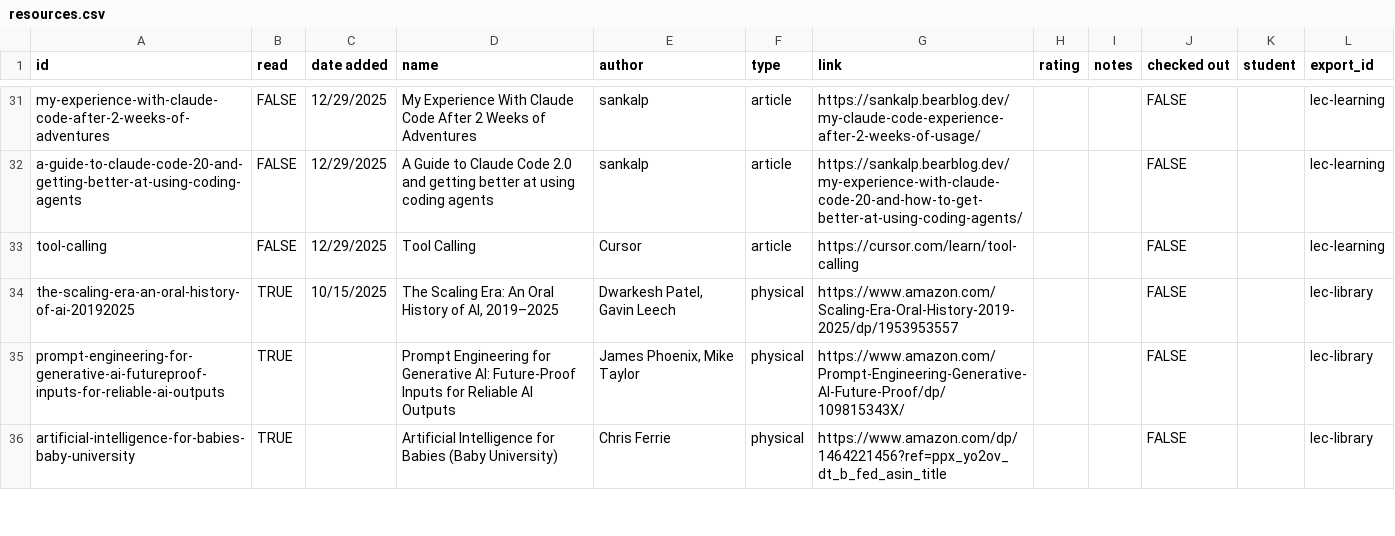
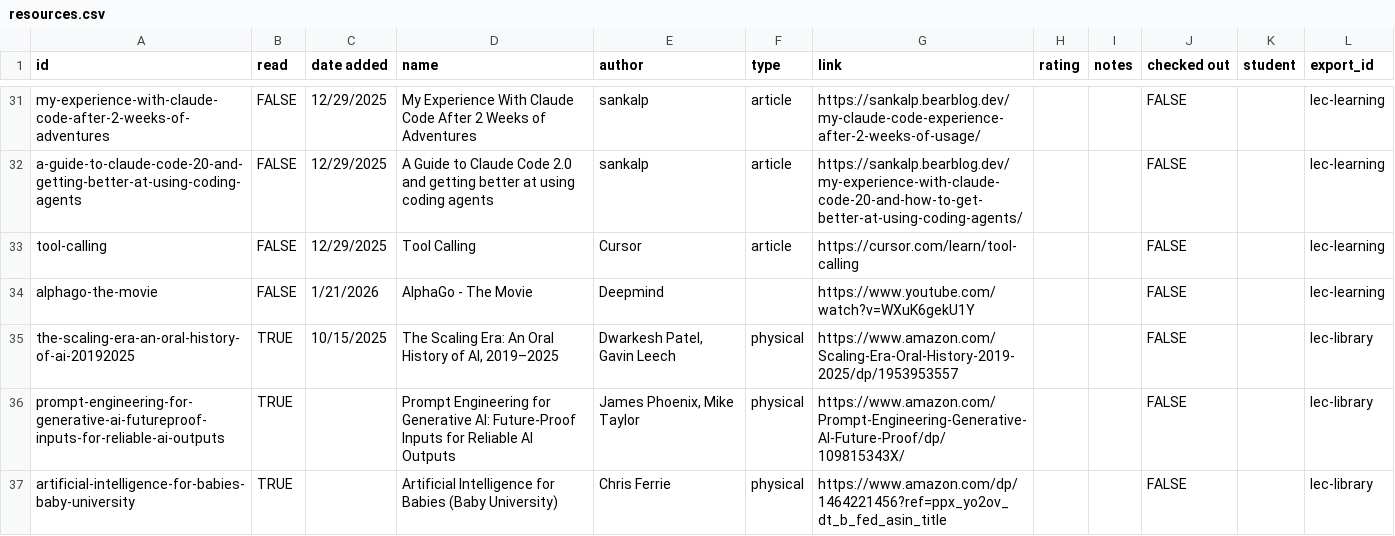
Before and after one commit to Jake18236/Pathfinding-Site-, a CSV file: docs/static/csv/resources.csv, drawn as a sheet; only a part is shown, gaps mark what is left out.

```diff
--- a/docs/static/csv/resources.csv
+++ b/docs/static/csv/resources.csv
@@ -34,2 +34,3 @@ a-guide-to-claude-code-20-and-getting-better-at-using-coding-agents,FALSE,12/29/
 tool-calling,FALSE,12/29/2025,Tool Calling,Cursor,article,https://cursor.com/learn/tool-calling,,,FALSE,,lec-learning
+alphago-the-movie,FALSE,1/21/2026,AlphaGo - The Movie,Deepmind,,https://www.youtube.com/watch?v=WXuK6gekU1Y,,,FALSE,,lec-learning
 the-scaling-era-an-oral-history-of-ai-20192025,TRUE,10/15/2025,"The Scaling Era: An Oral History of AI, 2019–2025","Dwarkesh Patel, Gavin Leech",physical,https://www.amazon.com/Scaling-Era-Oral-History-2019-2025/dp/1953953557,,,FALSE,,lec-library
```
Also changed, not shown: 1 other file.
